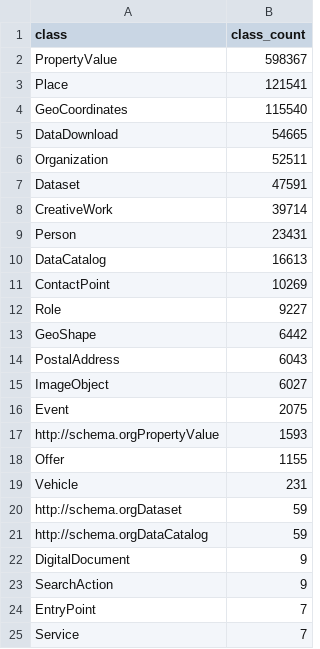
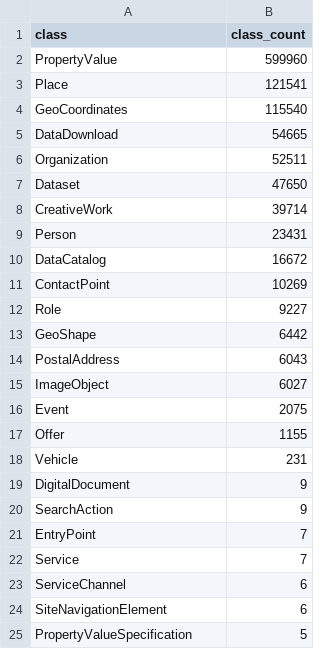
Before and after one commit to earthcubearchitecture-project418/assay-data, a CSV file: meta-class-count.csv, drawn as a sheet; only a part is shown; the shorter side is filled out with more unchanged rows; the diff names each change by its address in the sheet, - before the commit and + after, or states it on an @@ line.

Commit message:
normalize

```diff
--- a/meta-class-count.csv
+++ b/meta-class-count.csv
-B2 (class_count): 598367
+B2 (class_count): 599960
-B7 (class_count): 47591
+B7 (class_count): 47650
-B10 (class_count): 16613
+B10 (class_count): 16672
-row 17: http://schema.orgPropertyValue | 1593
-row 20: http://schema.orgDataset | 59
-row 21: http://schema.orgDataCatalog | 59
```
